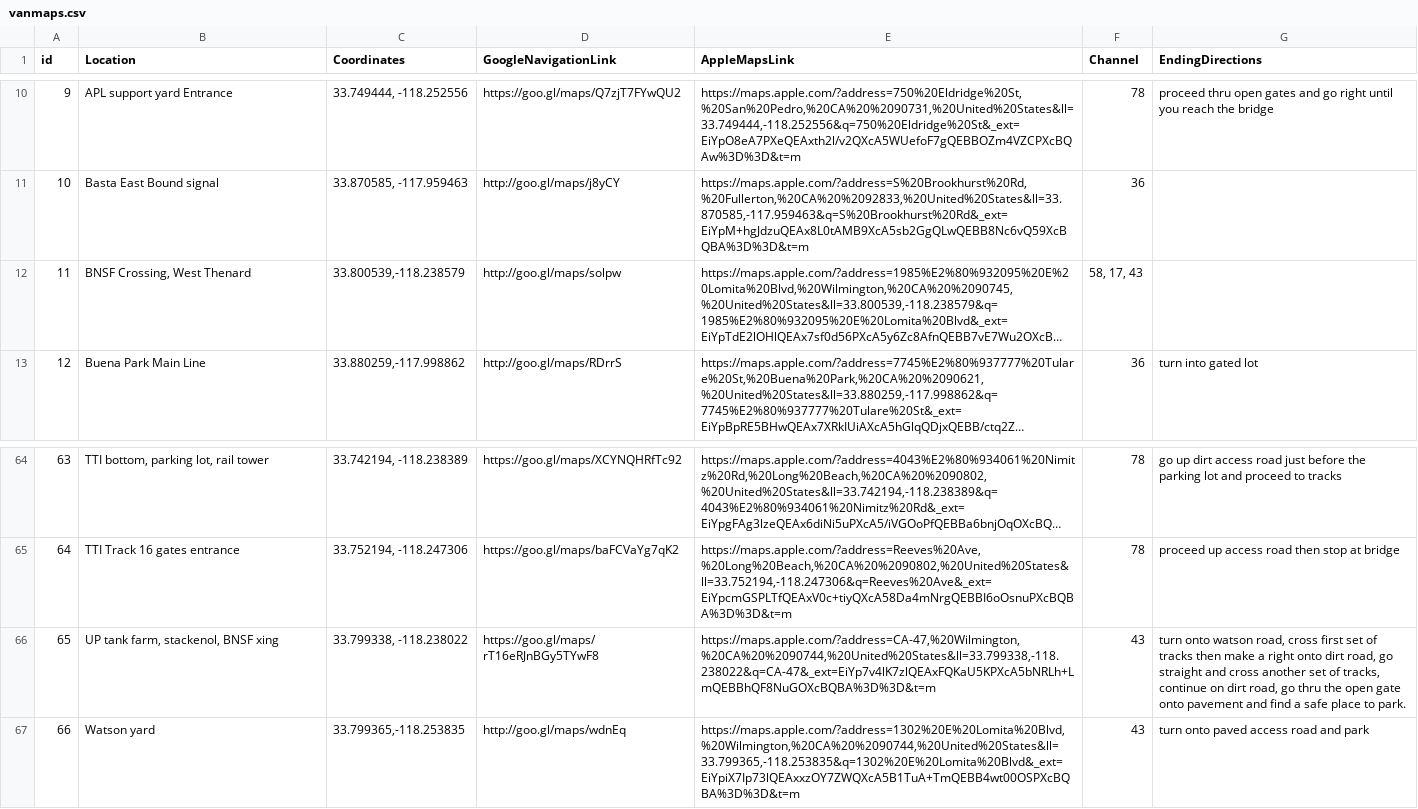
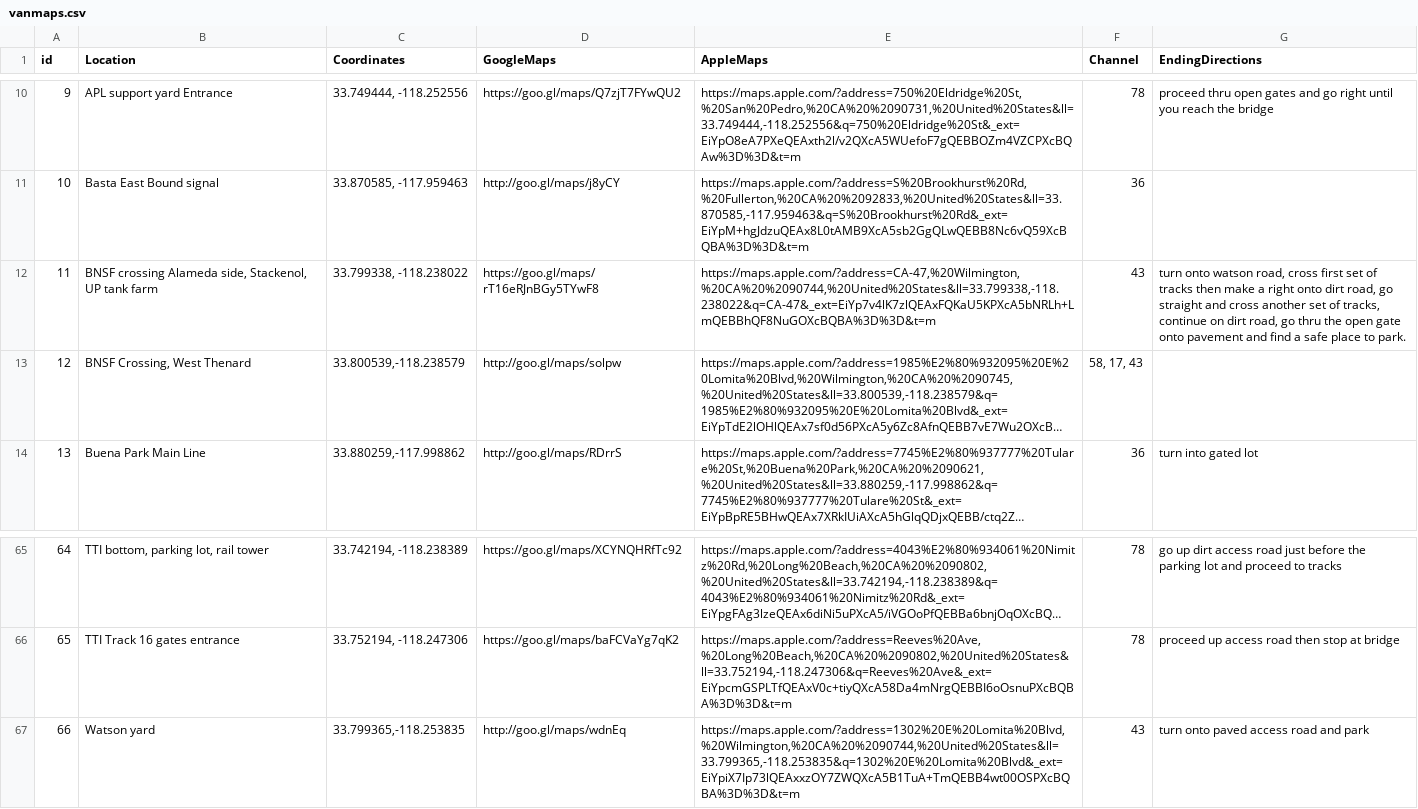
Before and after one commit to gkproctor/vanMaps, a CSV file: src/data/vanmaps.csv, drawn as a sheet; only a part is shown, gaps mark what is left out; long unchanged cells end in …; removed rows and columns are numbered as before the commit, all else as after; the diff names each change by its address in the sheet, - before the commit and + after, or states it on an @@ line.

Commit message:
fixed header,  changed stackenol pickup location name

```diff
--- a/src/data/vanmaps.csv
+++ b/src/data/vanmaps.csv
-D1: GoogleNavigationLink
+D1: GoogleMaps
-E1: AppleMapsLink
+E1: AppleMaps
+row 12: 11 | BNSF crossing Alameda side, Stackenol, UP tank farm | 33.799338, -118.238022 | https://goo.gl/maps/rT16eRJnBGy5TYwF8 | https://maps.apple.com/?address=CA-47,%20Wilmington,%20CA%20%2090744,%20United%20States&ll=33.799338,-118.238022&q=CA-47&_ext=EiYp7v4lK7zlQEAxFQKaU5KPXcA5bNRLh+LmQEBBhQF8NuGOXcBQBA%3D%3D&t=m | 43 | turn onto watson road, cross first set of tracks then make a right onto dirt road, go straight and cross another set of tracks, continue on dirt road, go thru the open gate onto pavement and find a safe place to park.
@@ column A (id) renumbered between rows 13 and 66 @@
-row 66: 65 | UP tank farm, stackenol, BNSF xing | 33.799338, -118.238022 | https://goo.gl/maps/rT16eRJnBGy5TYwF8 | https://maps.apple.com/?address=CA-47,%20Wilmington,%20CA%20%2090744,%20United%20States&ll=33.799338,-118.238022&q=CA-47&_ext=EiYp7v4lK7zlQEAxFQKaU5KPXcA5bNRLh+LmQEBBhQF8NuGOXcBQBA%3D%3D&t=m | 43 | turn onto watson road, cross first set of tracks then make a right onto dirt road, go straight and cross another set of tracks, continue on dirt road, go thru the open gate onto pavement and find a safe place to park.
```
Also changed, not shown: 1 other file.
